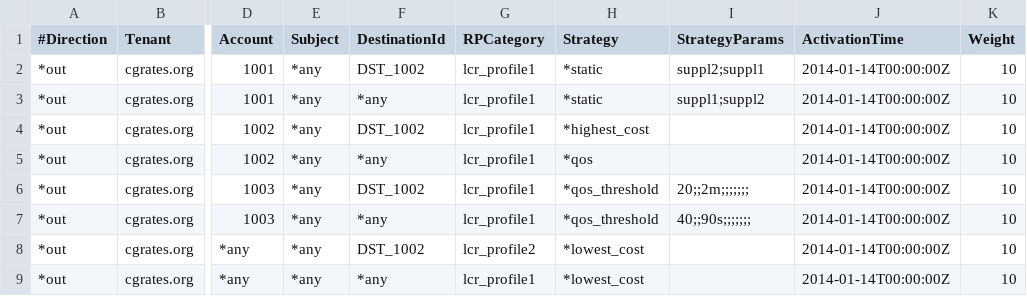
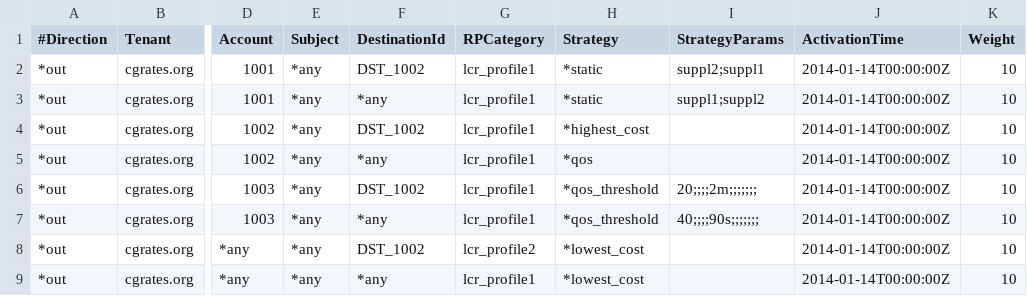
Before and after one commit to cgrates/cgrates, a CSV file: data/tariffplans/tutorial/LcrRules.csv, drawn as a sheet; only a part is shown, gaps mark what is left out; the diff names each change by its address in the sheet, - before the commit and + after, or states it on an @@ line.

```diff
--- a/data/tariffplans/tutorial/LcrRules.csv
+++ b/data/tariffplans/tutorial/LcrRules.csv
-I6 (StrategyParams): 20;;2m;;;;;;;
+I6 (StrategyParams): 20;;;;2m;;;;;;;
-I7 (StrategyParams): 40;;90s;;;;;;;
+I7 (StrategyParams): 40;;;;90s;;;;;;;
```
Also changed, not shown: 7 other files.
